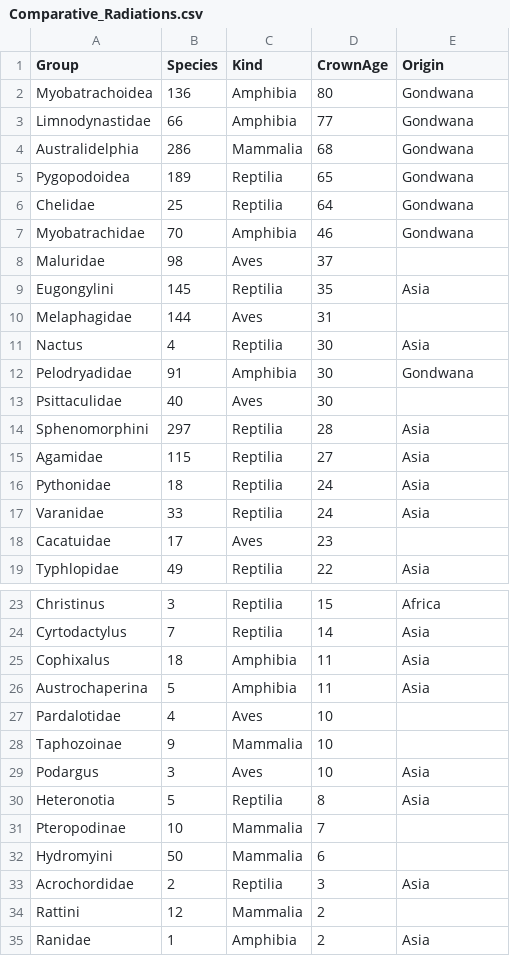
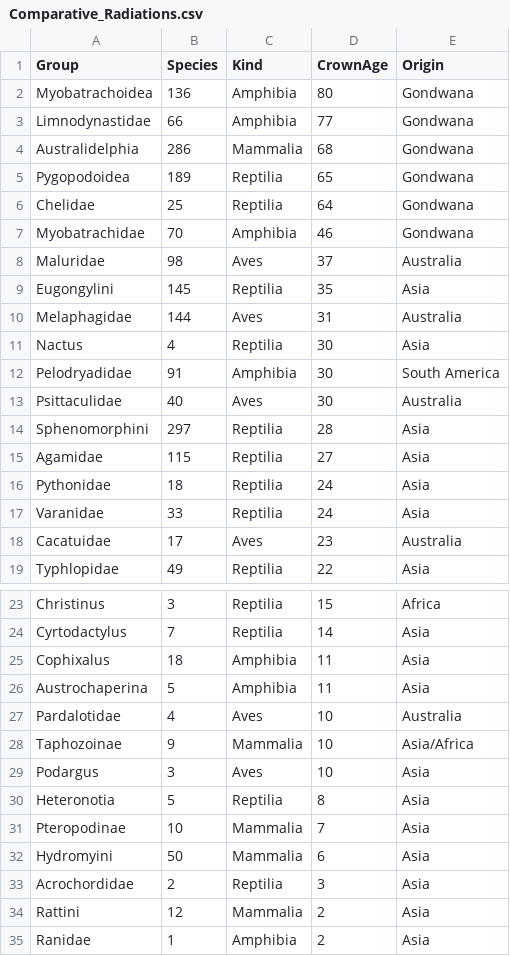
Before and after one commit to IanGBrennan/Crown_Frogs, a CSV file: Comparative_Radiations.csv, drawn as a sheet; only a part is shown, gaps mark what is left out.

```diff
--- a/Comparative_Radiations.csv
+++ b/Comparative_Radiations.csv
@@ -7,8 +7,8 @@ Chelidae,25,Reptilia,64,Gondwana
 Myobatrachidae,70,Amphibia,46,Gondwana
-Maluridae,98,Aves,37,
+Maluridae,98,Aves,37,Australia
 Eugongylini,145,Reptilia,35,Asia
-Melaphagidae,144,Aves,31,
+Melaphagidae,144,Aves,31,Australia
 Nactus,4,Reptilia,30,Asia
-Pelodryadidae,91,Amphibia,30,Gondwana
-Psittaculidae,40,Aves,30,
+Pelodryadidae,91,Amphibia,30,South America
+Psittaculidae,40,Aves,30,Australia
 Sphenomorphini,297,Reptilia,28,Asia
@@ -17,3 +17,3 @@ Pythonidae,18,Reptilia,24,Asia
 Varanidae,33,Reptilia,24,Asia
-Cacatuidae,17,Aves,23,
+Cacatuidae,17,Aves,23,Australia
 Typhlopidae,49,Reptilia,22,Asia
@@ -26,10 +26,10 @@ Cophixalus,18,Amphibia,11,Asia
 Austrochaperina,5,Amphibia,11,Asia
-Pardalotidae,4,Aves,10,
-Taphozoinae,9,Mammalia,10,
+Pardalotidae,4,Aves,10,Australia
+Taphozoinae,9,Mammalia,10,Asia/Africa
 Podargus,3,Aves,10,Asia
 Heteronotia,5,Reptilia,8,Asia
-Pteropodinae,10,Mammalia,7,
-Hydromyini,50,Mammalia,6,
+Pteropodinae,10,Mammalia,7,Asia
+Hydromyini,50,Mammalia,6,Asia
 Acrochordidae,2,Reptilia,3,Asia
-Rattini,12,Mammalia,2,
+Rattini,12,Mammalia,2,Asia
 Ranidae,1,Amphibia,2,Asia
```
Also changed, not shown: 11 other files.
